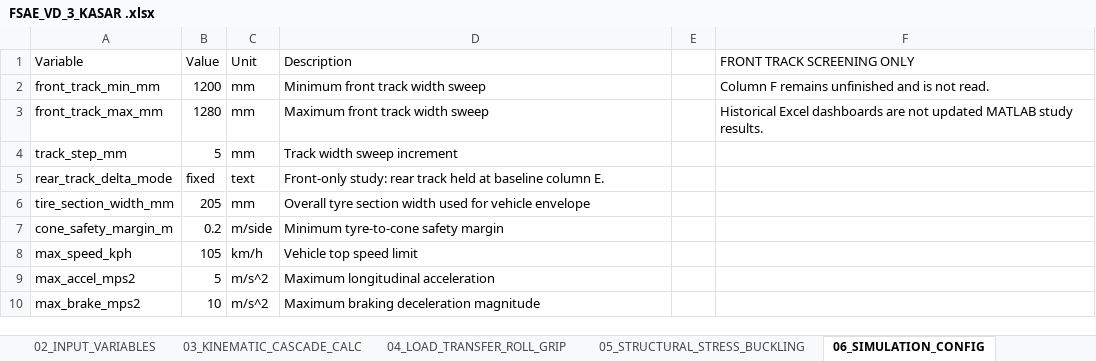
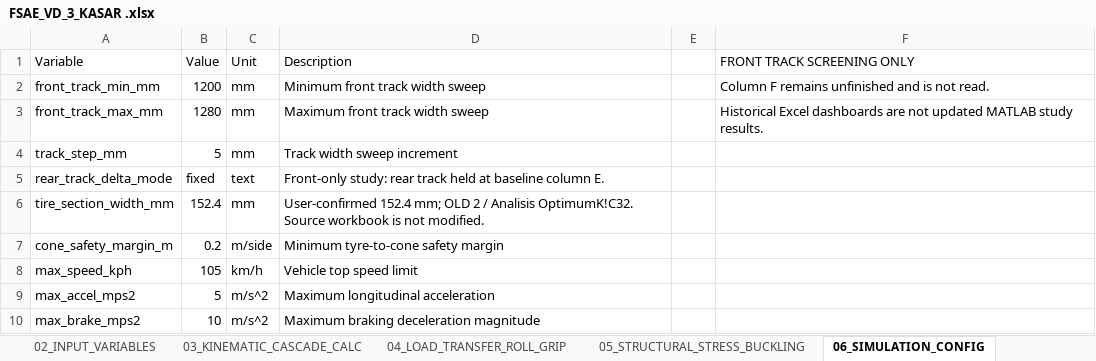
Before and after one commit to naufanramadhan/SAPUANGIN, an Excel workbook: Geometry_updated/input/FSAE_VD_3_KASAR .xlsx, sheet 06_SIMULATION_CONFIG, drawn as a sheet; only a part is shown; values as stored, in another font and other column widths than the file's, no borders; the diff names each change by its address in the sheet, - before the commit and + after, or states it on an @@ line.

Commit message:
Record protected vehicle data baseline and confirmed tyre width

```diff
--- a/Geometry_updated/input/FSAE_VD_3_KASAR .xlsx (sheet 06_SIMULATION_CONFIG)
+++ b/Geometry_updated/input/FSAE_VD_3_KASAR .xlsx (sheet 06_SIMULATION_CONFIG)
-B6 (Value): 205
+B6 (Value): 152.4
-D6 (Description): Overall tyre section width used for vehicle envelope
+D6 (Description): User-confirmed 152.4 mm; OLD 2 / Analisis OptimumK!C32. Source workbook is not modified.
```
Also changed, not shown: 26 other files.
